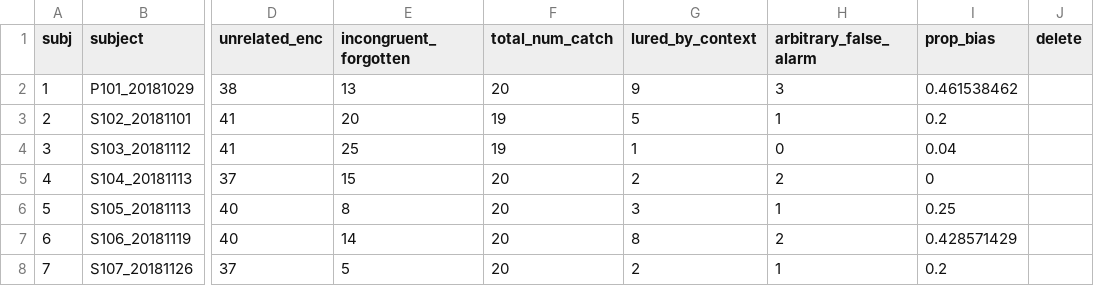
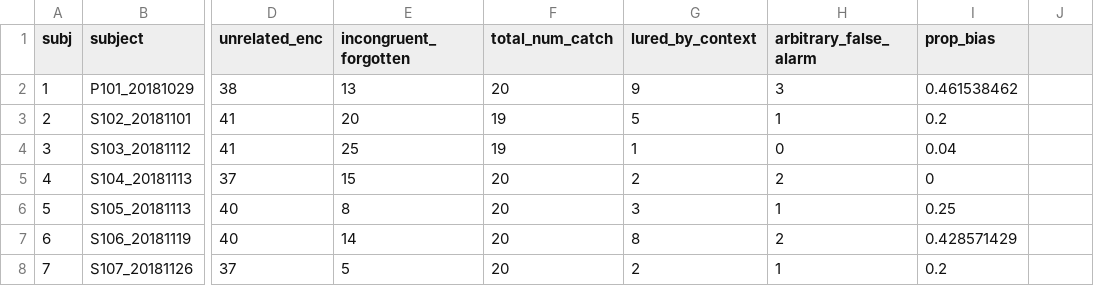
Before and after one commit to saudrain/paper-SCP2021, a CSV file: R_congruency_bias.csv, drawn as a sheet; only a part is shown, gaps mark what is left out; the diff names each change by its address in the sheet, - before the commit and + after, or states it on an @@ line.

Commit message:
Init submit NC

```diff
--- a/R_congruency_bias.csv
+++ b/R_congruency_bias.csv
-J1: delete
+J1: (empty)
```
